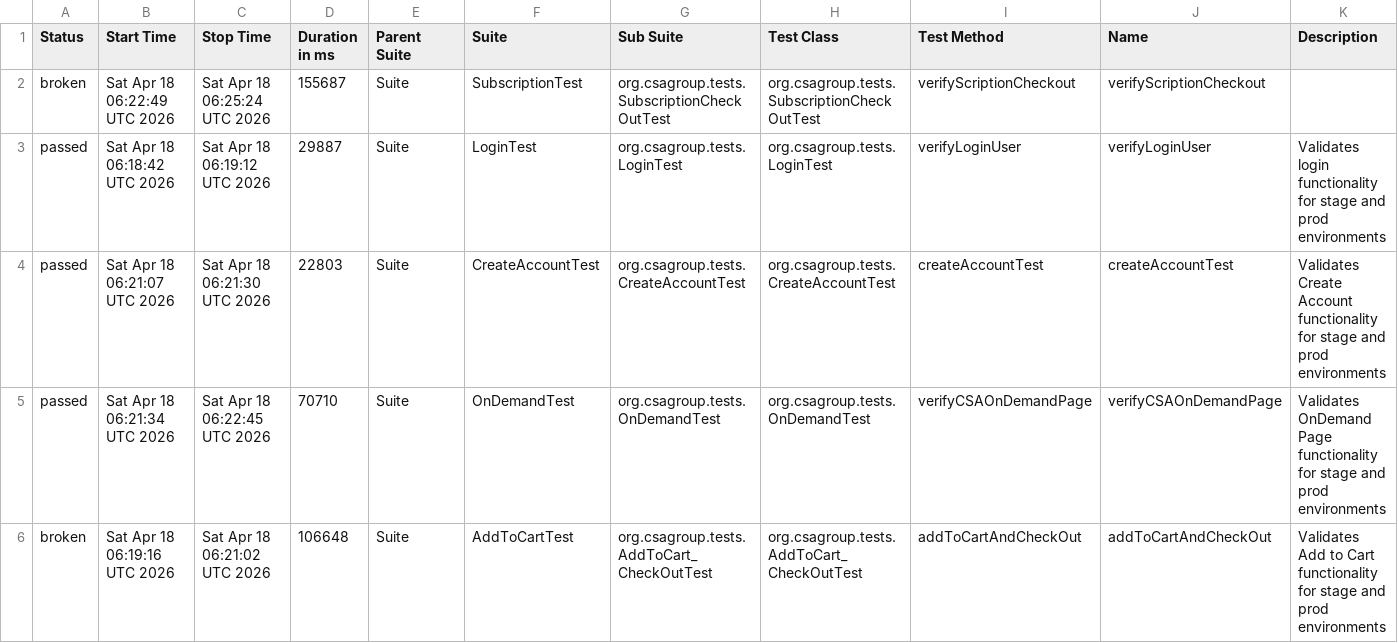
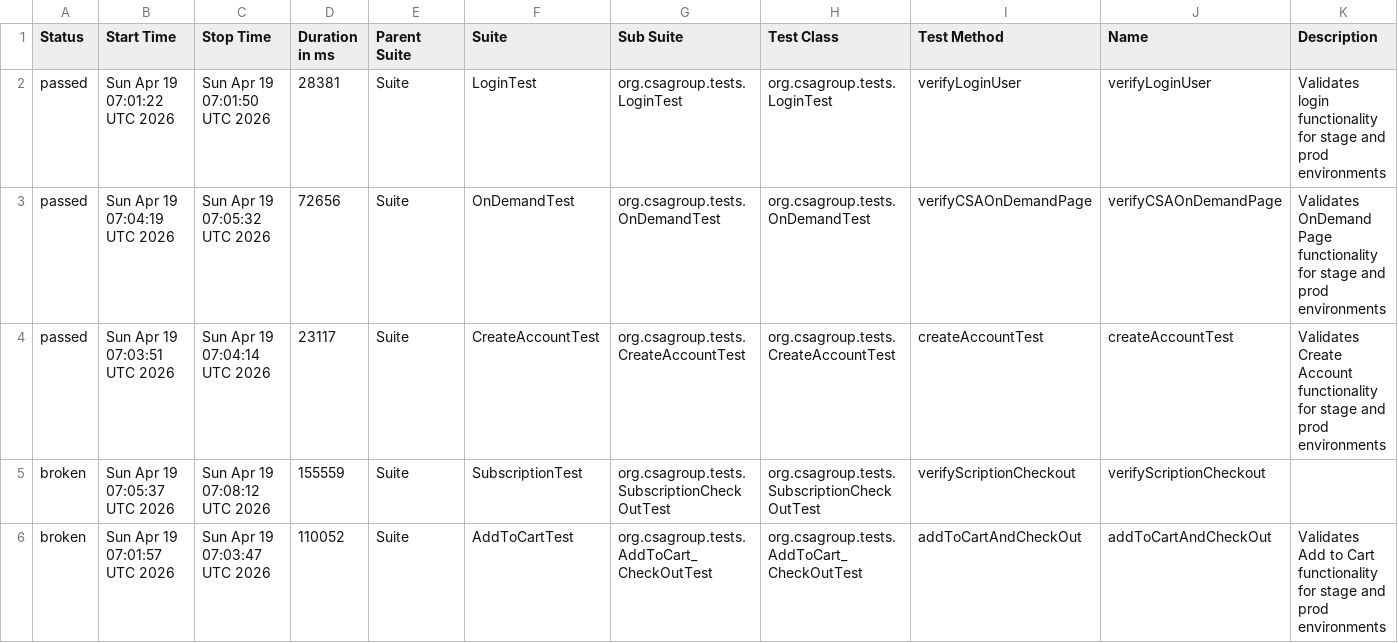
Before and after one commit to santoshadupa1/csagroupstore, a CSV file: data/suites.csv, drawn as a sheet.

```diff
--- a/data/suites.csv
+++ b/data/suites.csv
@@ -1,6 +1,6 @@
 "Status","Start Time","Stop Time","Duration in ms","Parent Suite","Suite","Sub Suite","Test Class","Test Method","Name","Description"
-"broken","Sat Apr 18 06:22:49 UTC 2026","Sat Apr 18 06:25:24 UTC 2026","155687","Suite","SubscriptionTest","org.csagroup.tests.SubscriptionCheckOutTest","org.csagroup.tests.SubscriptionCheckOutTest","verifyScriptionCheckout","verifyScriptionCheckout",""
-"passed","Sat Apr 18 06:18:42 UTC 2026","Sat Apr 18 06:19:12 UTC 2026","29887","Suite","LoginTest","org.csagroup.tests.LoginTest","org.csagroup.tests.LoginTest","verifyLoginUser","verifyLoginUser","Validates login functionality for stage and prod environments"
-"passed","Sat Apr 18 06:21:07 UTC 2026","Sat Apr 18 06:21:30 UTC 2026","22803","Suite","CreateAccountTest","org.csagroup.tests.CreateAccountTest","org.csagroup.tests.CreateAccountTest","createAccountTest","createAccountTest","Validates Create Account functionality for stage and prod environments"
-"passed","Sat Apr 18 06:21:34 UTC 2026","Sat Apr 18 06:22:45 UTC 2026","70710","Suite","OnDemandTest","org.csagroup.tests.OnDemandTest","org.csagroup.tests.OnDemandTest","verifyCSAOnDemandPage","verifyCSAOnDemandPage","Validates OnDemand Page functionality for stage and prod environments"
-"broken","Sat Apr 18 06:19:16 UTC 2026","Sat Apr 18 06:21:02 UTC 2026","106648","Suite","AddToCartTest","org.csagroup.tests.AddToCart_CheckOutTest","org.csagroup.tests.AddToCart_CheckOutTest","addToCartAndCheckOut","addToCartAndCheckOut","Validates Add to Cart functionality for stage and prod environments"
+"passed","Sun Apr 19 07:01:22 UTC 2026","Sun Apr 19 07:01:50 UTC 2026","28381","Suite","LoginTest","org.csagroup.tests.LoginTest","org.csagroup.tests.LoginTest","verifyLoginUser","verifyLoginUser","Validates login functionality for stage and prod environments"
+"passed","Sun Apr 19 07:04:19 UTC 2026","Sun Apr 19 07:05:32 UTC 2026","72656","Suite","OnDemandTest","org.csagroup.tests.OnDemandTest","org.csagroup.tests.OnDemandTest","verifyCSAOnDemandPage","verifyCSAOnDemandPage","Validates OnDemand Page functionality for stage and prod environments"
+"passed","Sun Apr 19 07:03:51 UTC 2026","Sun Apr 19 07:04:14 UTC 2026","23117","Suite","CreateAccountTest","org.csagroup.tests.CreateAccountTest","org.csagroup.tests.CreateAccountTest","createAccountTest","createAccountTest","Validates Create Account functionality for stage and prod environments"
+"broken","Sun Apr 19 07:05:37 UTC 2026","Sun Apr 19 07:08:12 UTC 2026","155559","Suite","SubscriptionTest","org.csagroup.tests.SubscriptionCheckOutTest","org.csagroup.tests.SubscriptionCheckOutTest","verifyScriptionCheckout","verifyScriptionCheckout",""
+"broken","Sun Apr 19 07:01:57 UTC 2026","Sun Apr 19 07:03:47 UTC 2026","110052","Suite","AddToCartTest","org.csagroup.tests.AddToCart_CheckOutTest","org.csagroup.tests.AddToCart_CheckOutTest","addToCartAndCheckOut","addToCartAndCheckOut","Validates Add to Cart functionality for stage and prod environments"
```
Also changed, not shown: data/behaviors.csv, 45 other files.
